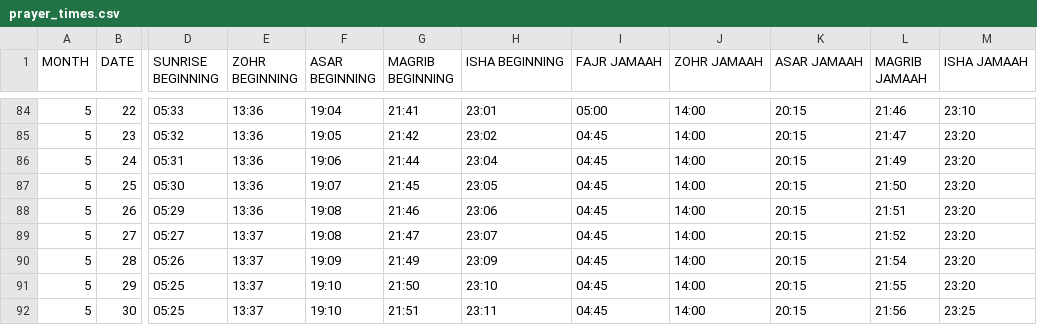
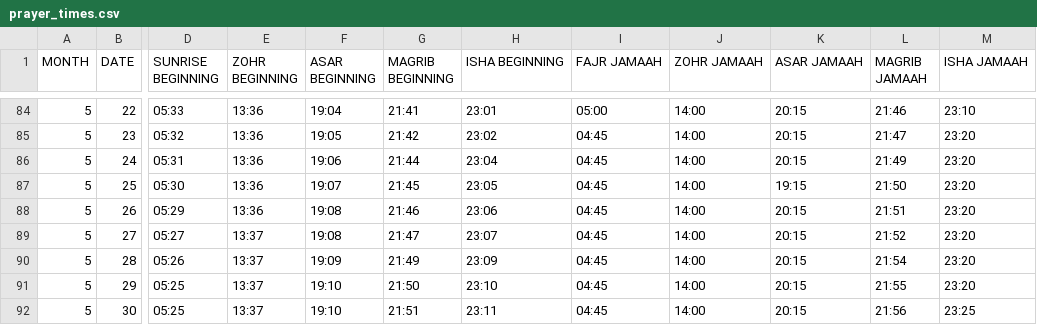
Before and after one commit to mohammedsajjadk/prayer-times, a CSV file: data/prayer_times.csv, drawn as a sheet; only a part is shown, gaps mark what is left out; the diff names each change by its address in the sheet, - before the commit and + after, or states it on an @@ line.

Commit message:
Updated Prayer time only for 25th

```diff
--- a/data/prayer_times.csv
+++ b/data/prayer_times.csv
-K87 (ASAR JAMAAH): 20:15
+K87 (ASAR JAMAAH): 19:15
```
